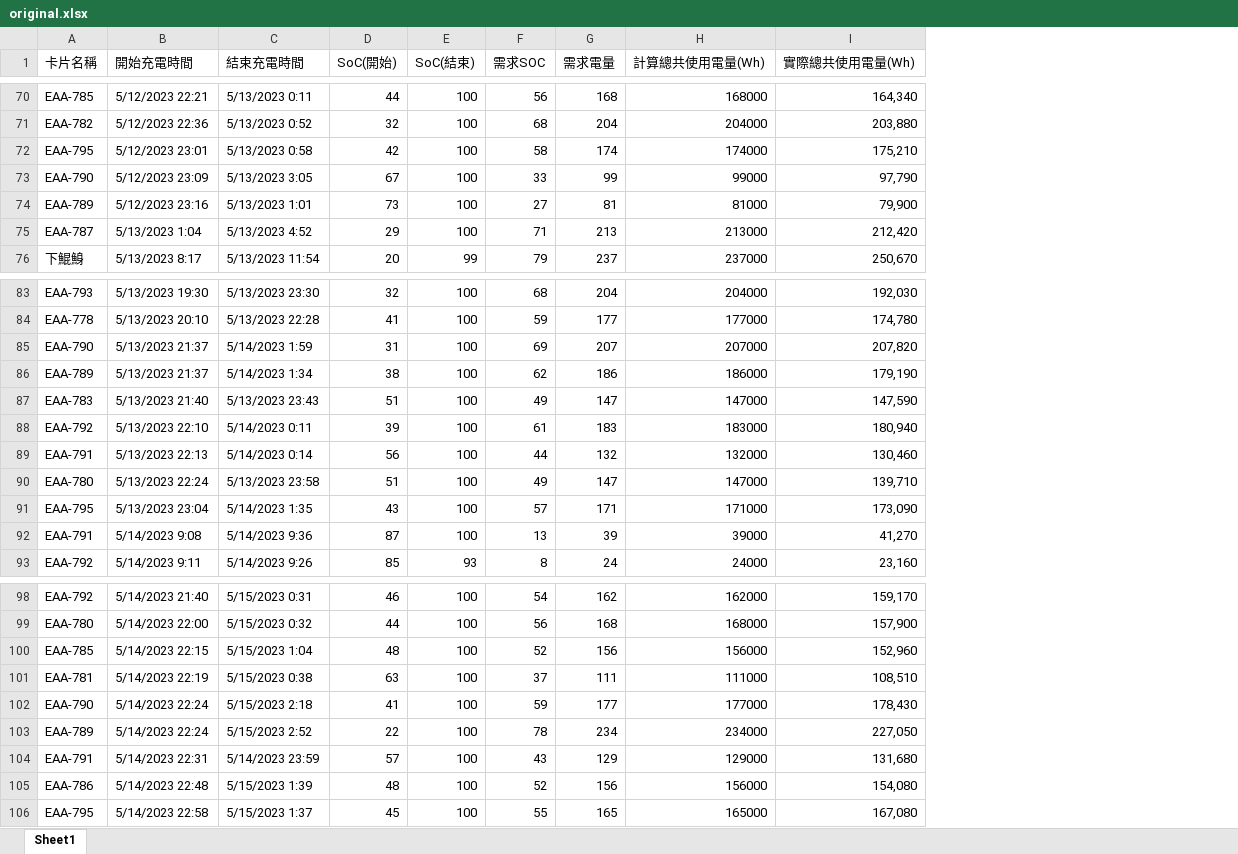
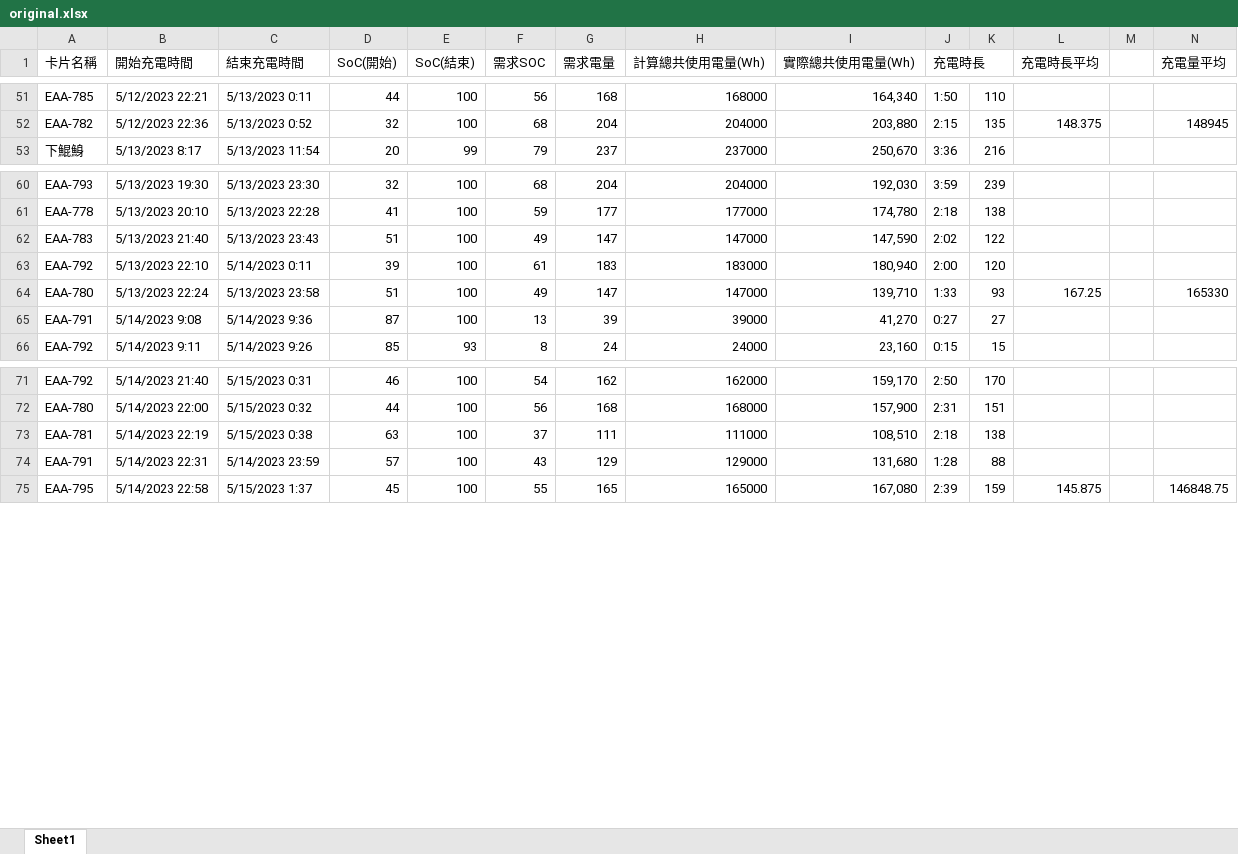
Before and after one commit to Yu-toby/EMS, an Excel workbook: 資料生成/生成數據/original.xlsx, sheet Sheet1, drawn as a sheet; only a part is shown, gaps mark what is left out; values as stored, in another font and other column widths than the file's, no cell formats; removed rows and columns are numbered as before the commit, all else as after; the diff covers the shown part only; the diff names each change by its address in the sheet, - before the commit and + after, or states it on an @@ line.

```diff
--- a/資料生成/生成數據/original.xlsx (sheet Sheet1)
+++ b/資料生成/生成數據/original.xlsx (sheet Sheet1)
+column J (充電時長), rows 51-53: 1:50 | 2:15 | 3:36; rows 60-66: 3:59 | 2:18 | 2:02 | 2:00 | 1:33 | 0:27 | 0:15; rows 71-75: 2:50 | 2:31 | 2:18 | 1:28 | 2:39
+column K, rows 51-53: 110 | 135 | 216; rows 60-66: 239 | 138 | 122 | 120 | 93 | 27 | 15; rows 71-75: 170 | 151 | 138 | 88 | 159
+column L (充電時長平均), row 52: 148.375; row 64: 167.25; row 75: 145.875
+column M, empty
+column N (充電量平均), row 52: 148945; row 64: 165330; row 75: 146848.75
-row 72: EAA-795 | 5/12/2023 23:01 | 5/13/2023 0:58 | 42 | 100 | 58 | 174 | 174000 | 175,210
-row 73: EAA-790 | 5/12/2023 23:09 | 5/13/2023 3:05 | 67 | 100 | 33 | 99 | 99000 | 97,790
-row 74: EAA-789 | 5/12/2023 23:16 | 5/13/2023 1:01 | 73 | 100 | 27 | 81 | 81000 | 79,900
-row 75: EAA-787 | 5/13/2023 1:04 | 5/13/2023 4:52 | 29 | 100 | 71 | 213 | 213000 | 212,420
-row 85: EAA-790 | 5/13/2023 21:37 | 5/14/2023 1:59 | 31 | 100 | 69 | 207 | 207000 | 207,820
-row 86: EAA-789 | 5/13/2023 21:37 | 5/14/2023 1:34 | 38 | 100 | 62 | 186 | 186000 | 179,190
-row 89: EAA-791 | 5/13/2023 22:13 | 5/14/2023 0:14 | 56 | 100 | 44 | 132 | 132000 | 130,460
-row 91: EAA-795 | 5/13/2023 23:04 | 5/14/2023 1:35 | 43 | 100 | 57 | 171 | 171000 | 173,090
-row 100: EAA-785 | 5/14/2023 22:15 | 5/15/2023 1:04 | 48 | 100 | 52 | 156 | 156000 | 152,960
-row 102: EAA-790 | 5/14/2023 22:24 | 5/15/2023 2:18 | 41 | 100 | 59 | 177 | 177000 | 178,430
-row 103: EAA-789 | 5/14/2023 22:24 | 5/15/2023 2:52 | 22 | 100 | 78 | 234 | 234000 | 227,050
-row 105: EAA-786 | 5/14/2023 22:48 | 5/15/2023 1:39 | 48 | 100 | 52 | 156 | 156000 | 154,080
```
Also changed, not shown: 1 added row, 23 removed rows and 2 edited cells elsewhere in this sheet, cell formats, formulas that keep their value, 7 other files.
